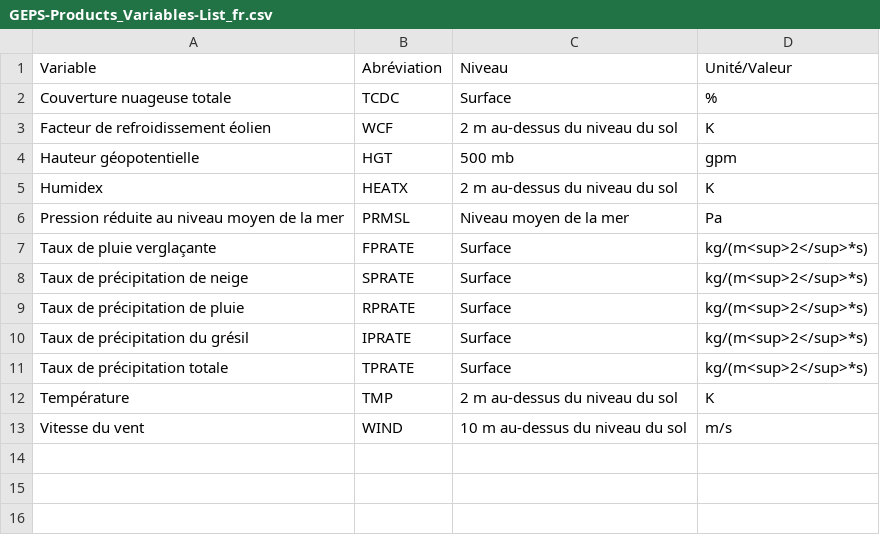
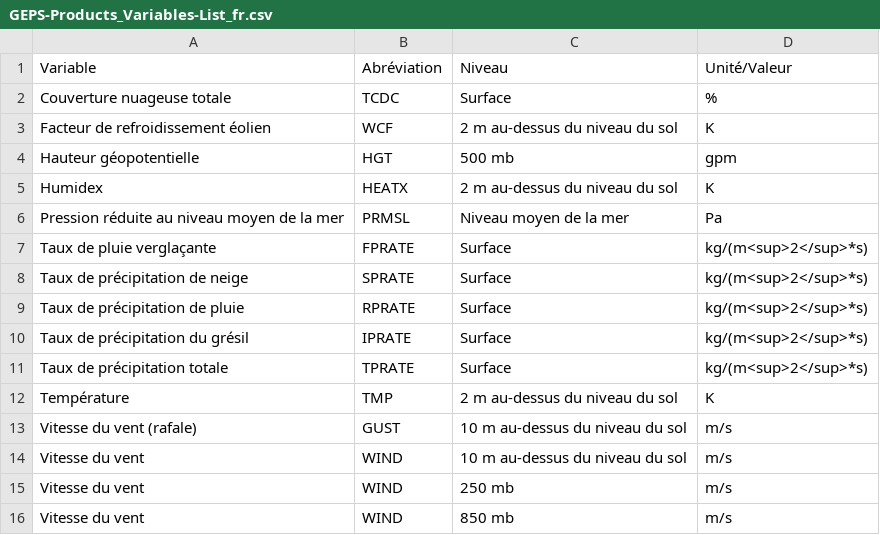
Before and after one commit to ECCC-MSC/open-data, a CSV file: docs/assets/csv/GEPS-Products_Variables-List_fr.csv, drawn as a sheet.

```diff
--- a/docs/assets/csv/GEPS-Products_Variables-List_fr.csv
+++ b/docs/assets/csv/GEPS-Products_Variables-List_fr.csv
@@ -12,2 +12,5 @@ Taux de précipitation totale,TPRATE,Surface,kg/(m<sup>2</sup>*s)
 Température,TMP,2 m au-dessus du niveau du sol,K
+Vitesse du vent (rafale),GUST,10 m au-dessus du niveau du sol,m/s
 Vitesse du vent,WIND,10 m au-dessus du niveau du sol,m/s
+Vitesse du vent,WIND,250 mb,m/s
+Vitesse du vent,WIND,850 mb,m/s
```
Also changed, not shown: docs/assets/csv/GEPS-Products_Variables-List_en.csv, 6 other files.
